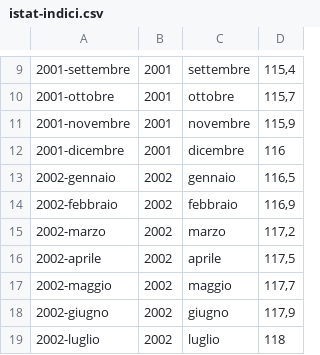
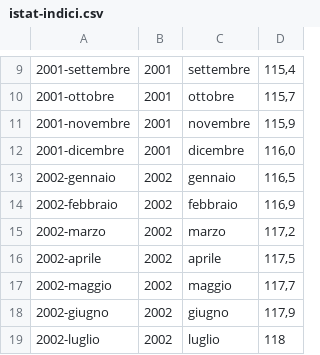
Before and after one commit to uftecdonato/openData, a CSV file: istat-indici.csv, drawn as a sheet; only a part is shown, gaps mark what is left out.

Commit message:
[docs] Correggi errore
Corretto errore alla riga 12

```diff
--- a/istat-indici.csv
+++ b/istat-indici.csv
@@ -11,3 +11,3 @@
 2001-novembre;2001;novembre;115,9
-2001-dicembre;2001;dicembre;116
+2001-dicembre;2001;dicembre;116,0
 2002-gennaio;2002;gennaio;116,5
```
